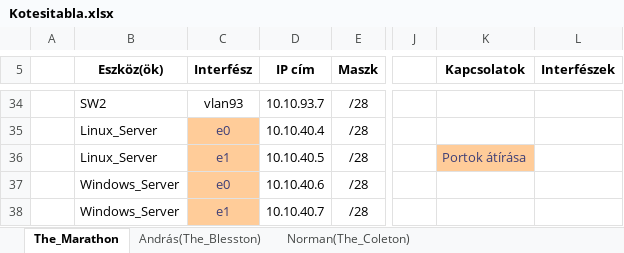
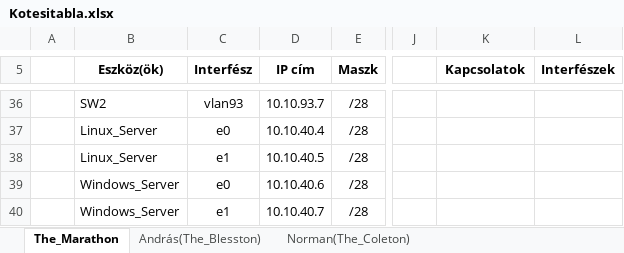
Before and after one commit to buzsak20/VizsgaRemek, an Excel workbook: Dokumentacio/Kotesitabla.xlsx, sheet The_Marathon, drawn as a sheet; only a part is shown, gaps mark what is left out; values as stored, in another font and other column widths than the file's, no borders; addresses are those after the commit; the diff covers the shown part only; the diff names each change by its address in the sheet, - before the commit and + after, or states it on an @@ line.

```diff
--- a/Dokumentacio/Kotesitabla.xlsx (sheet The_Marathon)
+++ b/Dokumentacio/Kotesitabla.xlsx (sheet The_Marathon)
@@ C37:C40 fill: #FFCC99 → none, text colour: #3F3F76 → black @@
-K38 (Kapcsolatok): Portok átírása
+K38 (Kapcsolatok): (empty)
-K38 fill: #FFCC99
+K38 fill: none
```
Also changed, not shown: 2 added rows, 52 edited cells and cell formats elsewhere in this sheet, 1 other file.
